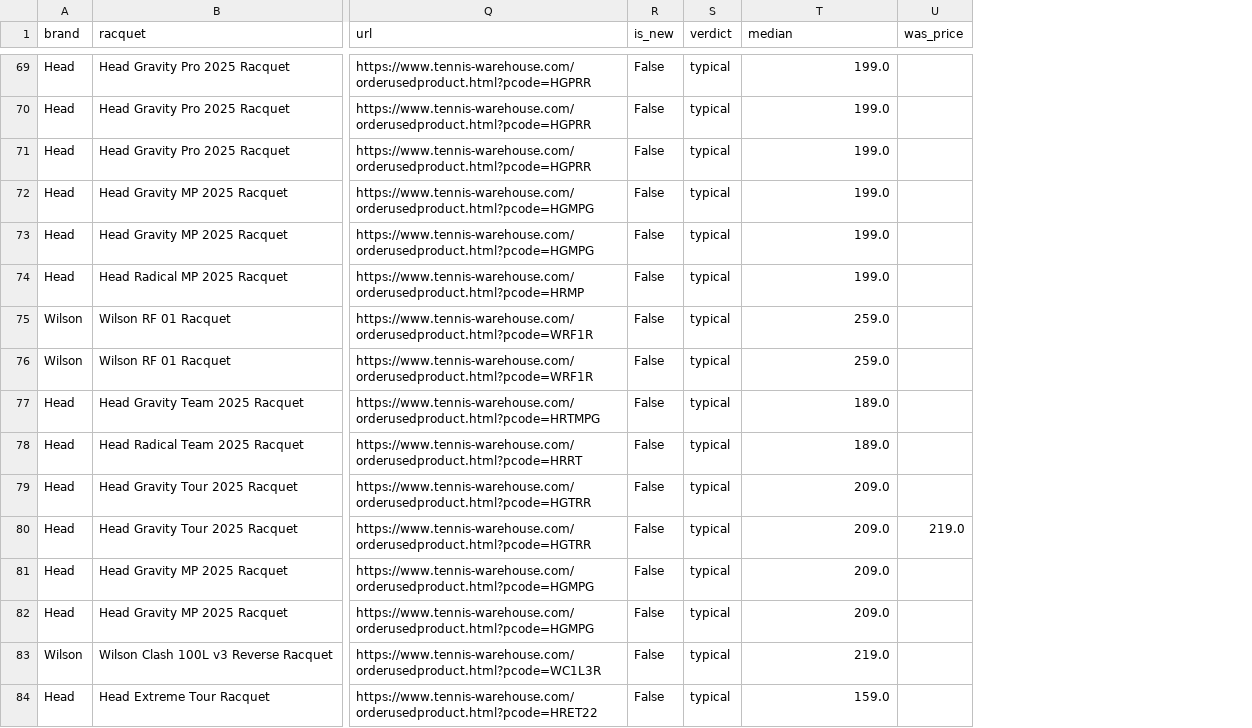
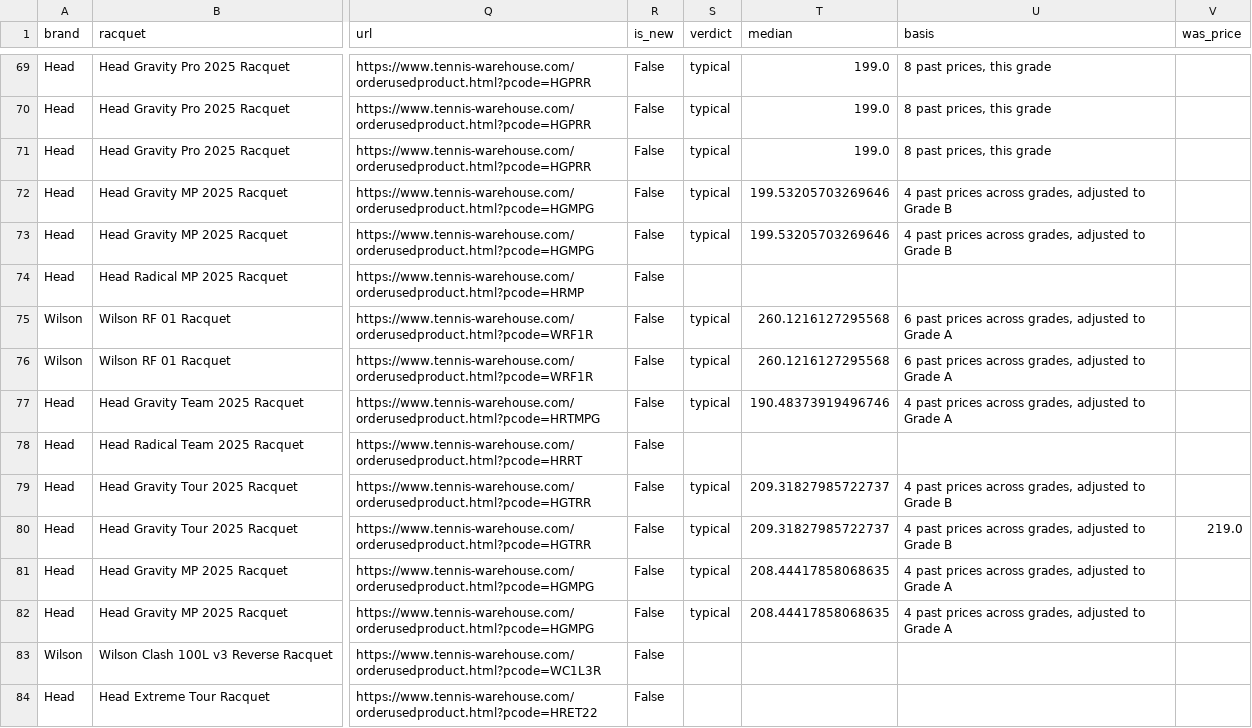
Before and after one commit to shudengnyc/tw-used-racket-tracker, a CSV file: used_prices.csv, drawn as a sheet; only a part is shown, gaps mark what is left out; the diff covers the shown part only; the diff names each change by its address in the sheet, - before the commit and + after, or states it on an @@ line.

```diff
--- a/used_prices.csv
+++ b/used_prices.csv
+column U (basis), rows 69-82: 8 past prices, this grade | 8 past prices, this grade | 8 past prices, this grade | 4 past prices across grades, adjusted to Grade B | 4 past prices across grades, adjusted to Grade B |  | 6 past prices across grades, adjusted to Grade A | 6 past prices across grades, adjusted to Grade A | 4 past prices across grades, adjusted to Grade A |  | 4 past prices across grades, adjusted to Grade B | 4 past prices across grades, adjusted to Grade B | 4 past prices across grades, adjusted to Grade A | 4 past prices across grades, adjusted to Grade A
-T72:T73 (median): 199.0
+T72:T73 (median): 199.53205703269646
-S74 (verdict): typical
+S74 (verdict): (empty)
-T74 (median): 199.0
+T74 (median): (empty)
-T75:T76 (median): 259.0
+T75:T76 (median): 260.1216127295568
-T77 (median): 189.0
+T77 (median): 190.48373919496746
-S78 (verdict): typical
+S78 (verdict): (empty)
-T78 (median): 189.0
+T78 (median): (empty)
-T79:T80 (median): 209.0
+T79:T80 (median): 209.31827985722737
-T81:T82 (median): 209.0
+T81:T82 (median): 208.44417858068635
-S83:S84 (verdict): typical
+S83:S84 (verdict): (empty)
-T83 (median): 219.0
+T83 (median): (empty)
-T84 (median): 159.0
+T84 (median): (empty)
```
Also changed, not shown: 82 edited cells elsewhere in this file, 1 other file.
